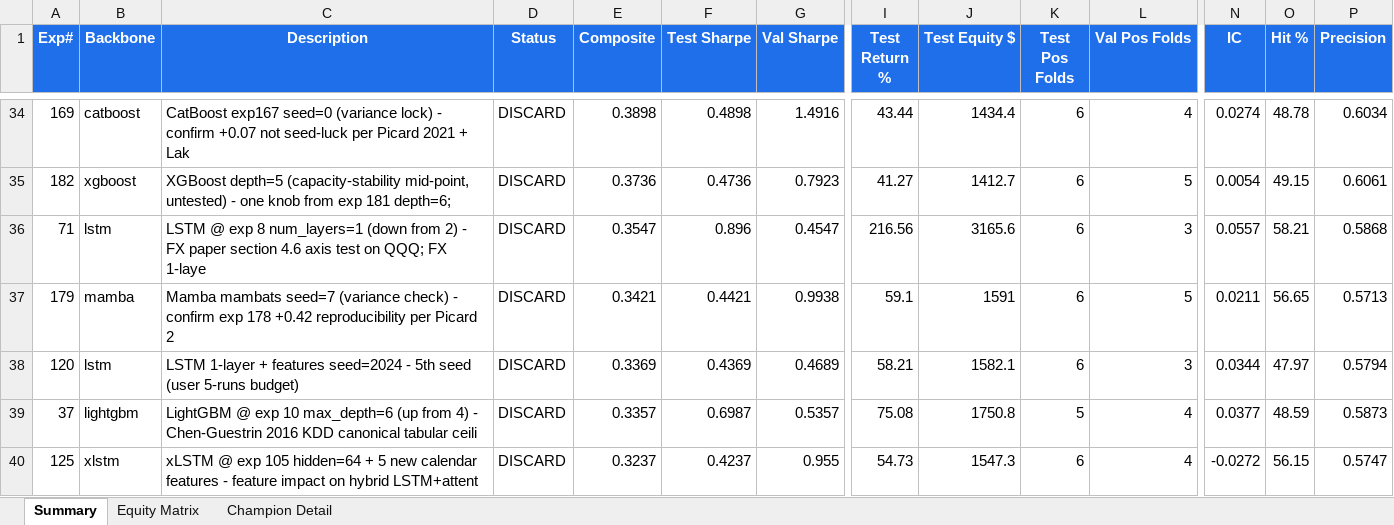
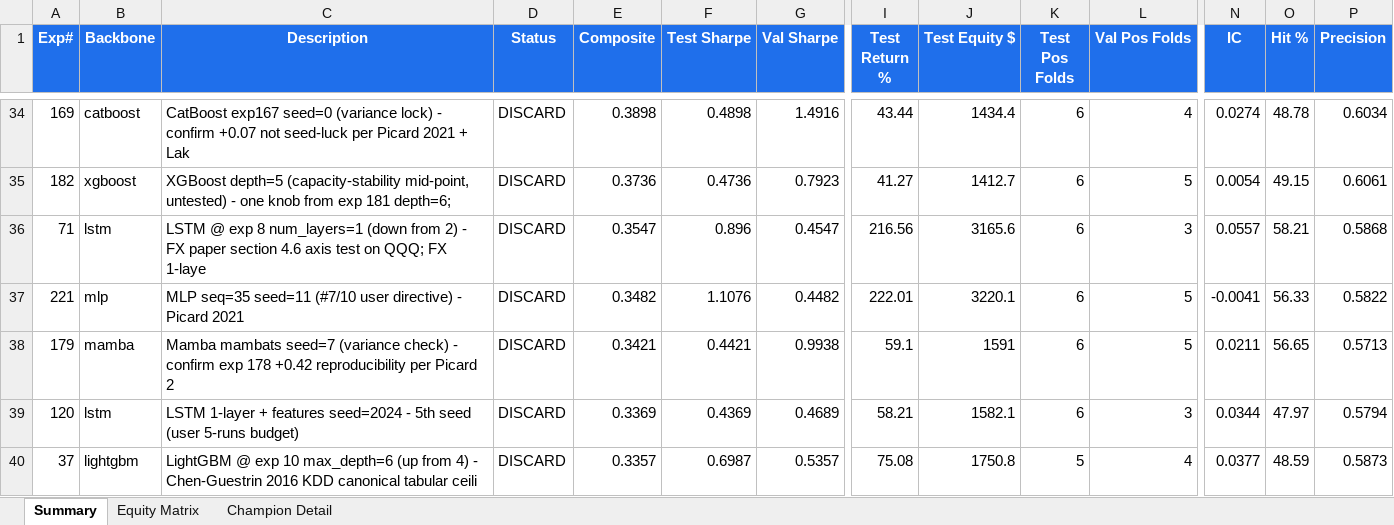
Before and after one commit to dlmastery/autoresearch, an Excel workbook: docs/index_stock_dashboard/autoresearch_equity.xlsx, sheet Summary, drawn as a sheet; only a part is shown, gaps mark what is left out; the shorter side is filled out with more unchanged rows; values as stored, in another font and other column widths than the file's, no borders; conditional formats not drawn; rows hold the shown columns only; the diff names each change by its address in the sheet, - before the commit and + after, or states it on an @@ line.

Commit message:
QQQ exp 221 MLP seq=35 seed=11 +0.35 (7-seed median -0.02); exp 222 seed=3 #8/10

```diff
--- a/docs/index_stock_dashboard/autoresearch_equity.xlsx (sheet Summary)
+++ b/docs/index_stock_dashboard/autoresearch_equity.xlsx (sheet Summary)
+row 37: 221 | mlp | MLP seq=35 seed=11 (#7/10 user directive) - Picard 2021 | DISCARD | 0.3482 | 1.1076 | 0.4482 | 222.01 | 3220.1 | 6 | 5 | -0.0041 | 56.33 | 0.5822
```
Also changed, not shown: sheet Equity Matrix, charts or pictures, 10 other files.
